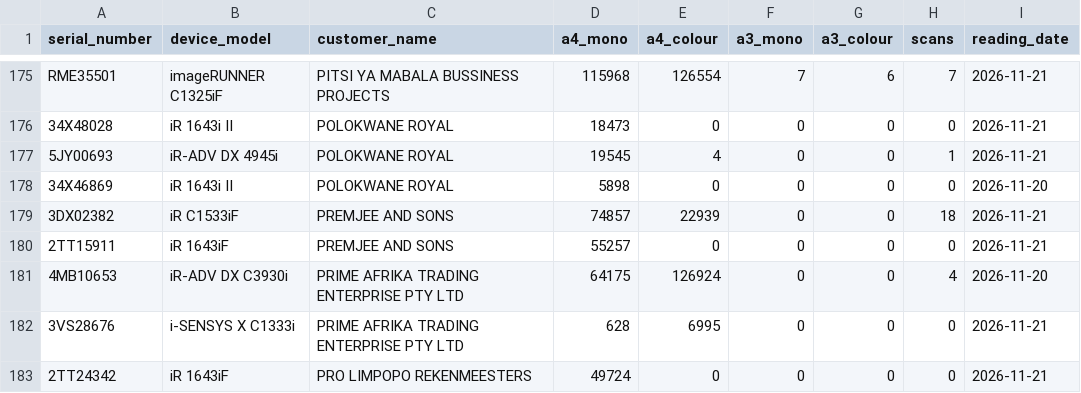
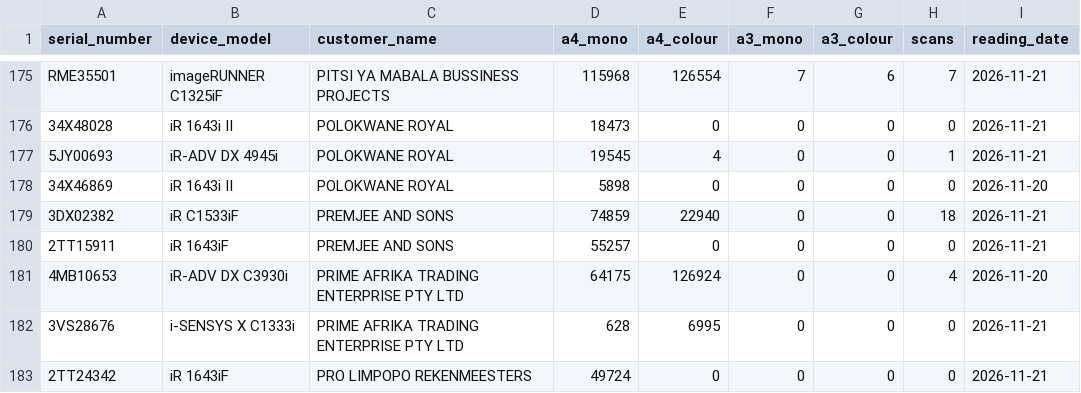
Before and after one commit to cipolokwane/copier-data-fetcher, a CSV file: data/meters.csv, drawn as a sheet; only a part is shown, gaps mark what is left out.

Commit message:
auto: meters 2026-11-21 (231 devices)

```diff
--- a/data/meters.csv
+++ b/data/meters.csv
@@ -178,3 +178,3 @@ RME35501,imageRUNNER C1325iF,PITSI YA MABALA BUSSINESS PROJECTS,115968,126554,7,
 34X46869,iR 1643i II,POLOKWANE ROYAL,5898,0,0,0,0,2026-11-20
-3DX02382,iR C1533iF,PREMJEE AND SONS,74857,22939,0,0,18,2026-11-21
+3DX02382,iR C1533iF,PREMJEE AND SONS,74859,22940,0,0,18,2026-11-21
 2TT15911,iR 1643iF,PREMJEE AND SONS,55257,0,0,0,0,2026-11-21
```
